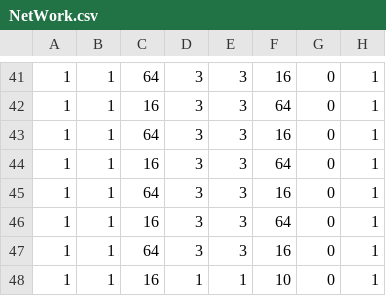
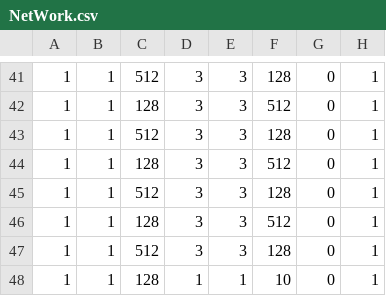
Before and after one commit to Mi5sssss/Xmas, a CSV file: DNN_NeuroSim_V1.3/Inference_pytorch/NeuroSIM/NetWork.csv, drawn as a sheet; only a part is shown, gaps mark what is left out; the diff covers the shown part only.

```diff
--- a/DNN_NeuroSim_V1.3/Inference_pytorch/NeuroSIM/NetWork.csv
+++ b/DNN_NeuroSim_V1.3/Inference_pytorch/NeuroSIM/NetWork.csv
@@ -41,8 +41,8 @@
-1,1,64,3,3,16,0,1
-1,1,16,3,3,64,0,1
-1,1,64,3,3,16,0,1
-1,1,16,3,3,64,0,1
-1,1,64,3,3,16,0,1
-1,1,16,3,3,64,0,1
-1,1,64,3,3,16,0,1
-1,1,16,1,1,10,0,1
+1,1,512,3,3,128,0,1
+1,1,128,3,3,512,0,1
+1,1,512,3,3,128,0,1
+1,1,128,3,3,512,0,1
+1,1,512,3,3,128,0,1
+1,1,128,3,3,512,0,1
+1,1,512,3,3,128,0,1
+1,1,128,1,1,10,0,1
```
Also changed, not shown: 1 added row, 1 removed row and 64 edited cells elsewhere in this file, 12 other files.
